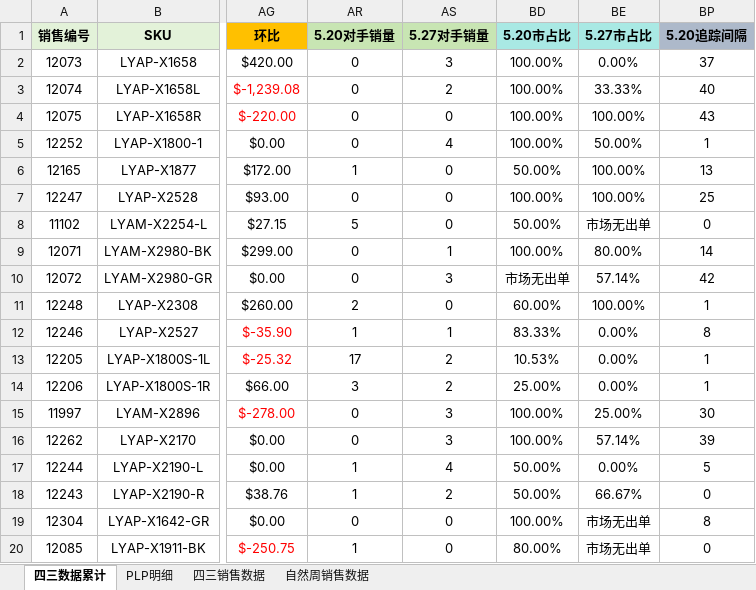
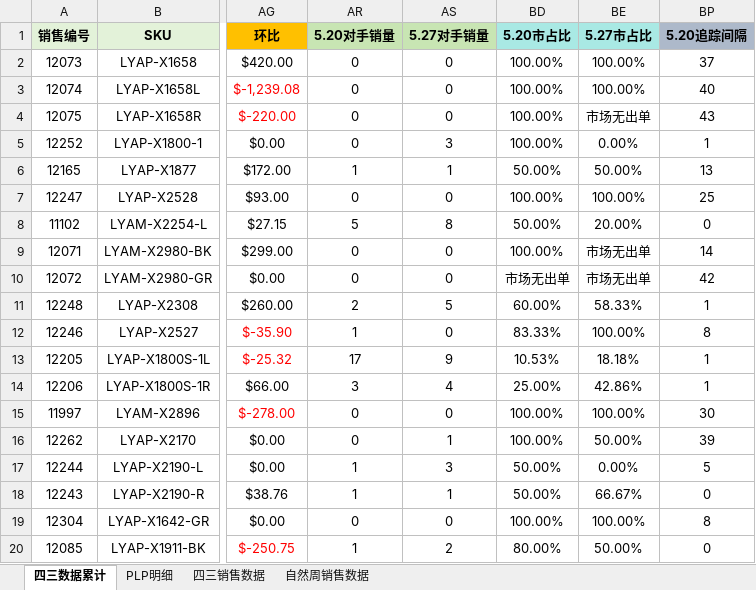
Before and after one commit to hookey1124-maker/ai-projects, an Excel workbook: 新品复盘/周报/新品检查周源数据和PLP数据.xlsx, sheet 四三数据累计, drawn as a sheet; only a part is shown, gaps mark what is left out; values as stored, in another font and other column widths than the file's, no borders; the diff covers the shown part only; the diff names each change by its address in the sheet, - before the commit and + after, or states it on an @@ line.

```diff
--- a/新品复盘/周报/新品检查周源数据和PLP数据.xlsx (sheet 四三数据累计)
+++ b/新品复盘/周报/新品检查周源数据和PLP数据.xlsx (sheet 四三数据累计)
-AS2 (5.27对手销量): 3
+AS2 (5.27对手销量): 0
-BE2 (5.27市占比): 0.00%
+BE2 (5.27市占比): 100.00%
-AS3 (5.27对手销量): 2
+AS3 (5.27对手销量): 0
-BE3 (5.27市占比): 33.33%
+BE3 (5.27市占比): 100.00%
-BE4 (5.27市占比): 100.00%
+BE4 (5.27市占比): 市场无出单
-AS5 (5.27对手销量): 4
+AS5 (5.27对手销量): 3
-BE5 (5.27市占比): 50.00%
+BE5 (5.27市占比): 0.00%
-AS6 (5.27对手销量): 0
+AS6 (5.27对手销量): 1
-BE6 (5.27市占比): 100.00%
+BE6 (5.27市占比): 50.00%
-AS8 (5.27对手销量): 0
+AS8 (5.27对手销量): 8
-BE8 (5.27市占比): 市场无出单
+BE8 (5.27市占比): 20.00%
-AS9 (5.27对手销量): 1
+AS9 (5.27对手销量): 0
-BE9 (5.27市占比): 80.00%
+BE9 (5.27市占比): 市场无出单
-AS10 (5.27对手销量): 3
+AS10 (5.27对手销量): 0
-BE10 (5.27市占比): 57.14%
+BE10 (5.27市占比): 市场无出单
-AS11 (5.27对手销量): 0
+AS11 (5.27对手销量): 5
-BE11 (5.27市占比): 100.00%
+BE11 (5.27市占比): 58.33%
-AS12 (5.27对手销量): 1
+AS12 (5.27对手销量): 0
-BE12 (5.27市占比): 0.00%
+BE12 (5.27市占比): 100.00%
-AS13 (5.27对手销量): 2
+AS13 (5.27对手销量): 9
-BE13 (5.27市占比): 0.00%
+BE13 (5.27市占比): 18.18%
-AS14 (5.27对手销量): 2
+AS14 (5.27对手销量): 4
-BE14 (5.27市占比): 0.00%
+BE14 (5.27市占比): 42.86%
-AS15 (5.27对手销量): 3
+AS15 (5.27对手销量): 0
-BE15 (5.27市占比): 25.00%
+BE15 (5.27市占比): 100.00%
-AS16 (5.27对手销量): 3
+AS16 (5.27对手销量): 1
-BE16 (5.27市占比): 57.14%
+BE16 (5.27市占比): 50.00%
-AS17 (5.27对手销量): 4
+AS17 (5.27对手销量): 3
-AS18 (5.27对手销量): 2
+AS18 (5.27对手销量): 1
-BE19 (5.27市占比): 市场无出单
+BE19 (5.27市占比): 100.00%
-AS20 (5.27对手销量): 0
+AS20 (5.27对手销量): 2
-BE20 (5.27市占比): 市场无出单
+BE20 (5.27市占比): 50.00%
```
Also changed, not shown: 193 edited cells elsewhere in this sheet, sheet PLP明细, sheet 四三销售数据, 新品复盘/新品周报数据表_5.14-5.20.xlsx, 新品复盘/新品周报数据表_5.21-5.27.xlsx, 18 other files.
